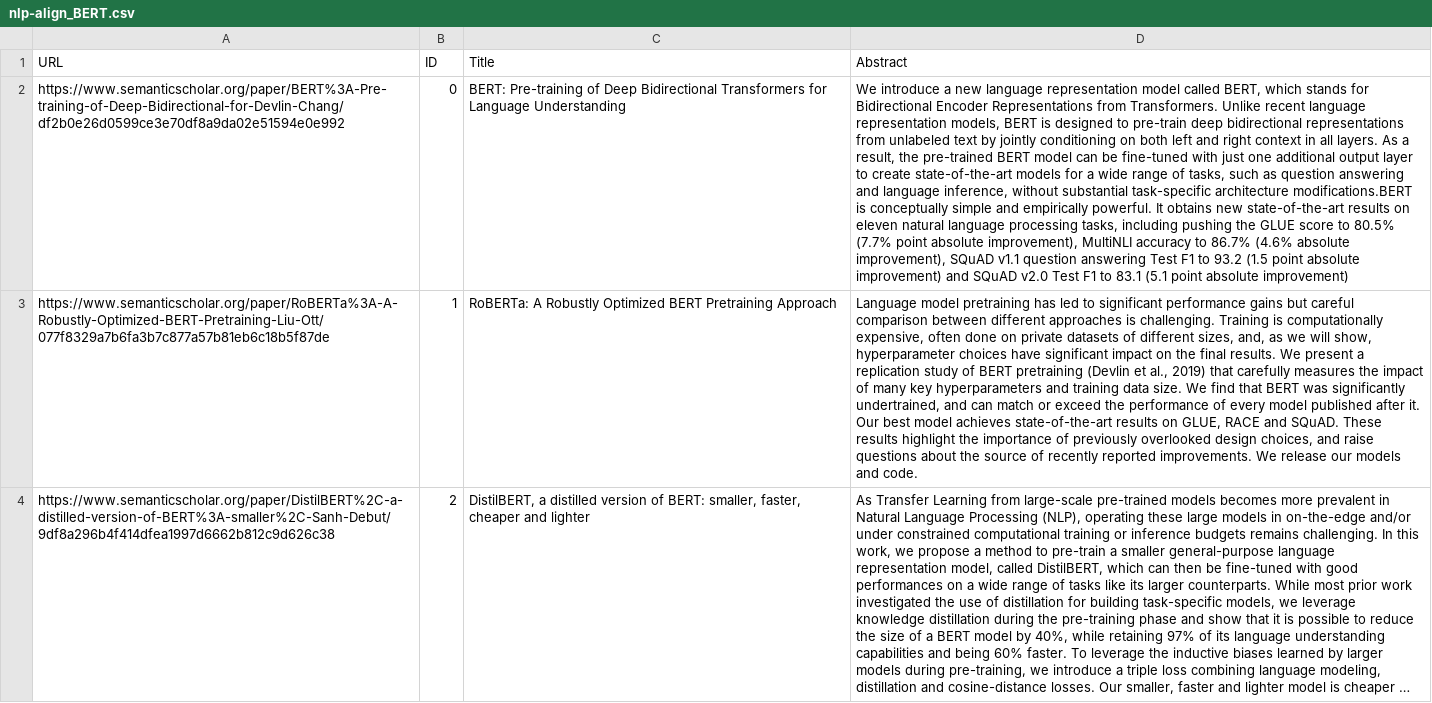
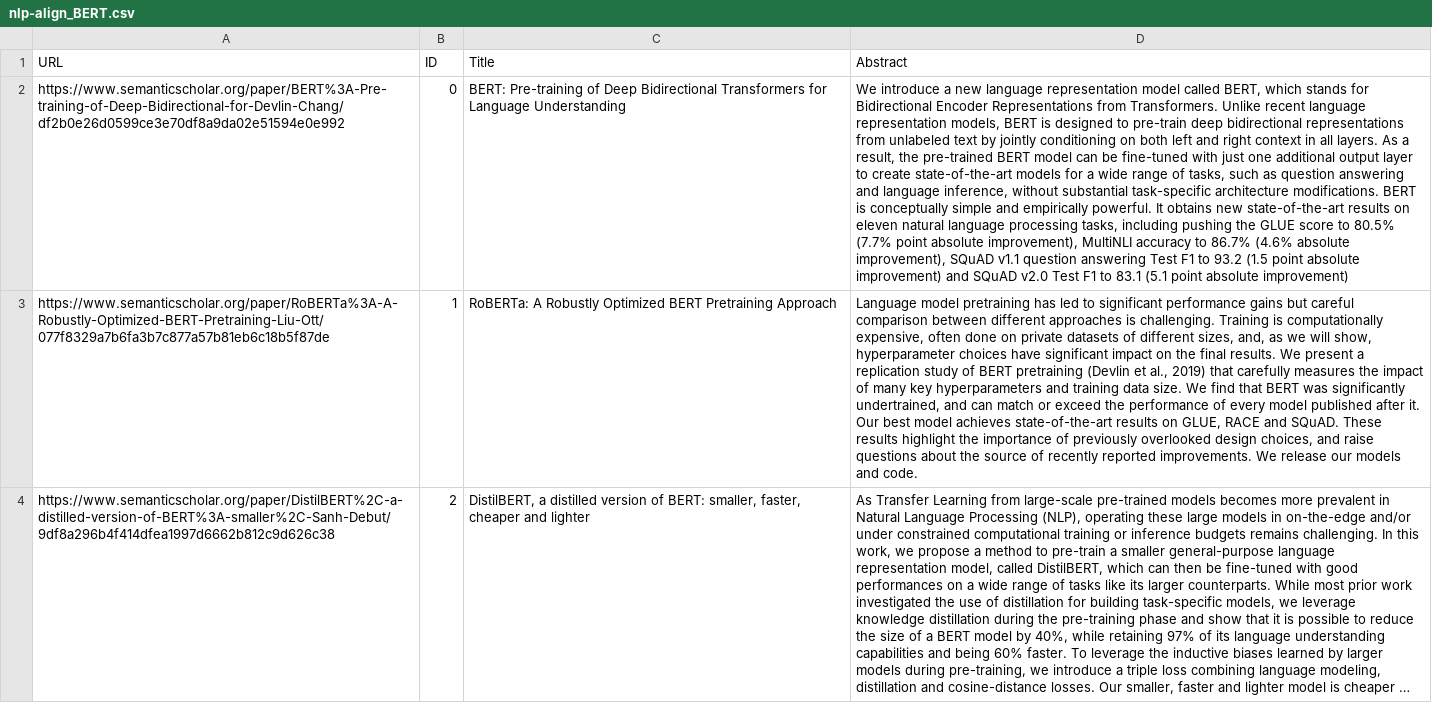
Before and after one commit to cephcyn/alignpaper, a CSV file: data/nlp-align_BERT.csv, drawn as a sheet; only a part is shown; long unchanged cells end in …; the diff names each change by its address in the sheet, - before the commit and + after, or states it on an @@ line.

Commit message:
update data CSVs to include multiple anchor phrase hits within the same sentence

```diff
--- a/data/nlp-align_BERT.csv
+++ b/data/nlp-align_BERT.csv
-D2 (Abstract): …task-specific architecture modifications.BERT is conceptually…
+D2 (Abstract): …task-specific architecture modifications. BERT is conceptually…
```
Also changed, not shown: outputs/coreference-partial.csv, 8 other files.
